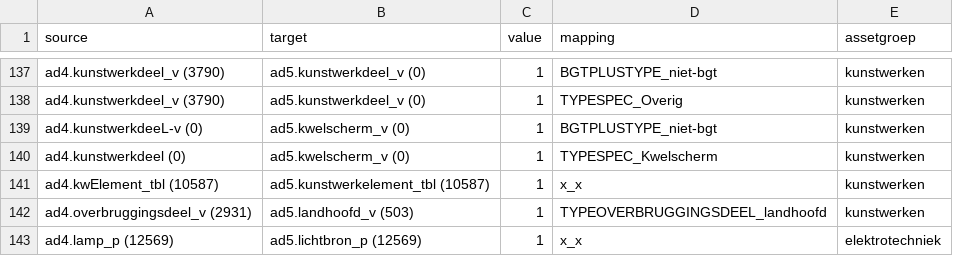
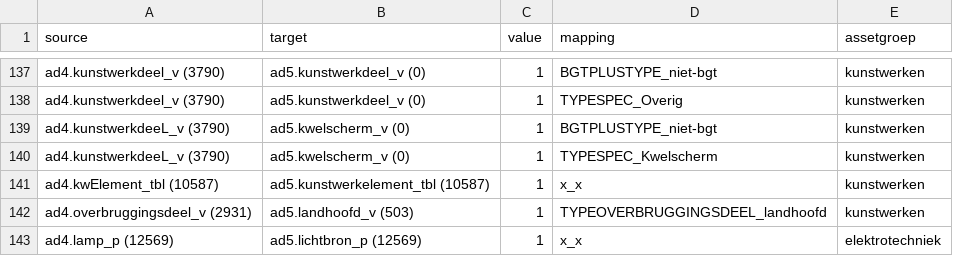
Before and after one commit to provincieNH/provincieNH.github.io, a CSV file: databeheer/mapping-ad4-ad5-default.csv, drawn as a sheet; only a part is shown, gaps mark what is left out.

Commit message:
Update Sankey AD4→AD5 met assetgroep uit Markdown OTL

```diff
--- a/databeheer/mapping-ad4-ad5-default.csv
+++ b/databeheer/mapping-ad4-ad5-default.csv
@@ -138,4 +138,4 @@ ad4.kunstwerkdeel_v (3790),ad5.kunstwerkdeel_v (0),1,BGTPLUSTYPE_niet-bgt,kunstw
 ad4.kunstwerkdeel_v (3790),ad5.kunstwerkdeel_v (0),1,TYPESPEC_Overig,kunstwerken
-ad4.kunstwerkdeeL-v (0),ad5.kwelscherm_v (0),1,BGTPLUSTYPE_niet-bgt,kunstwerken
-ad4.kunstwerkdeel (0),ad5.kwelscherm_v (0),1,TYPESPEC_Kwelscherm,kunstwerken
+ad4.kunstwerkdeeL_v (3790),ad5.kwelscherm_v (0),1,BGTPLUSTYPE_niet-bgt,kunstwerken
+ad4.kunstwerkdeeL_v (3790),ad5.kwelscherm_v (0),1,TYPESPEC_Kwelscherm,kunstwerken
 ad4.kwElement_tbl (10587),ad5.kunstwerkelement_tbl (10587),1,x_x,kunstwerken
```
Also changed, not shown: databeheer/mapping-ad4-ad5-sort-ad4.csv, databeheer/mapping-ad4-ad5-sort-ad5.csv, 4 other files.
